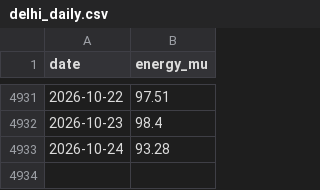
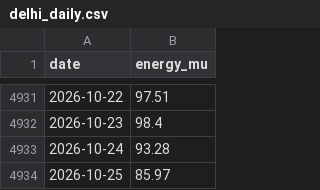
Before and after one commit to anshajshuklaa/Load-Forecasting, a CSV file: data/posoco/delhi_daily.csv, drawn as a sheet; only a part is shown, gaps mark what is left out; the diff names each change by its address in the sheet, - before the commit and + after, or states it on an @@ line.

```diff
--- a/data/posoco/delhi_daily.csv
+++ b/data/posoco/delhi_daily.csv
+row 4934: 2026-10-25 | 85.97
```
Also changed, not shown: reports/live/forecasts.csv, 1 other file.
